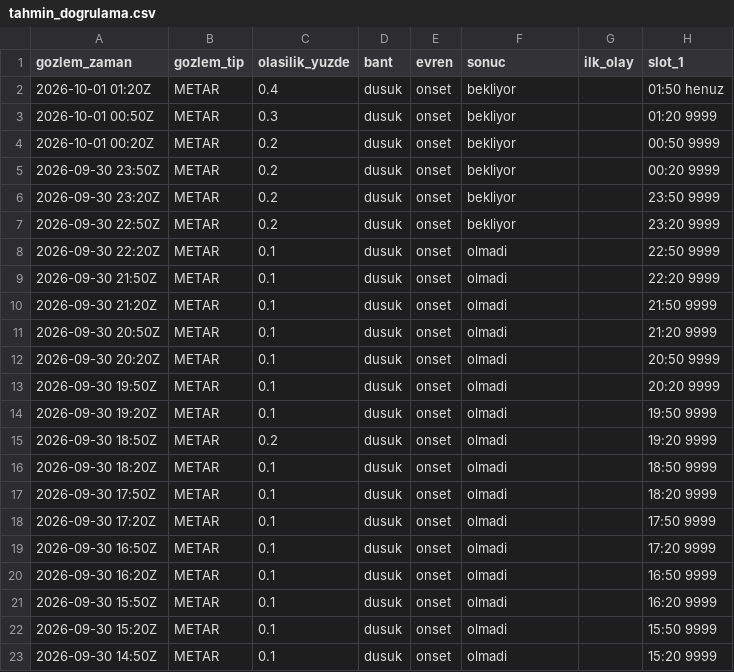
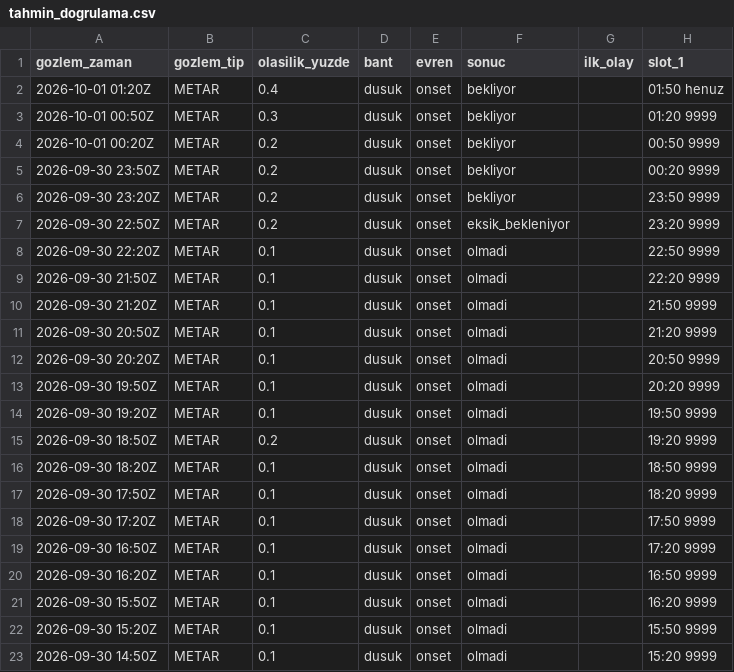
Before and after one commit to atakanoskay1-creator/ltfj-bot, a CSV file: tahmin_dogrulama.csv, drawn as a sheet; only a part is shown; the diff names each change by its address in the sheet, - before the commit and + after, or states it on an @@ line.

```diff
--- a/tahmin_dogrulama.csv
+++ b/tahmin_dogrulama.csv
-F7 (sonuc): bekliyor
+F7 (sonuc): eksik_bekleniyor
```
Also changed, not shown: 5 other files.
